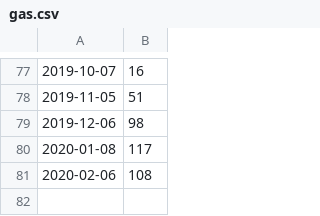
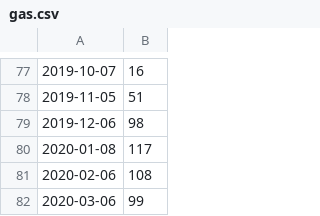
Before and after one commit to frohman04/utility-stats, a CSV file: gas.csv, drawn as a sheet; only a part is shown, gaps mark what is left out.

Commit message:
Add gas usage for March 2020

```diff
--- a/gas.csv
+++ b/gas.csv
@@ -81 +81,2 @@
 2020-02-06,108
+2020-03-06,99
```
